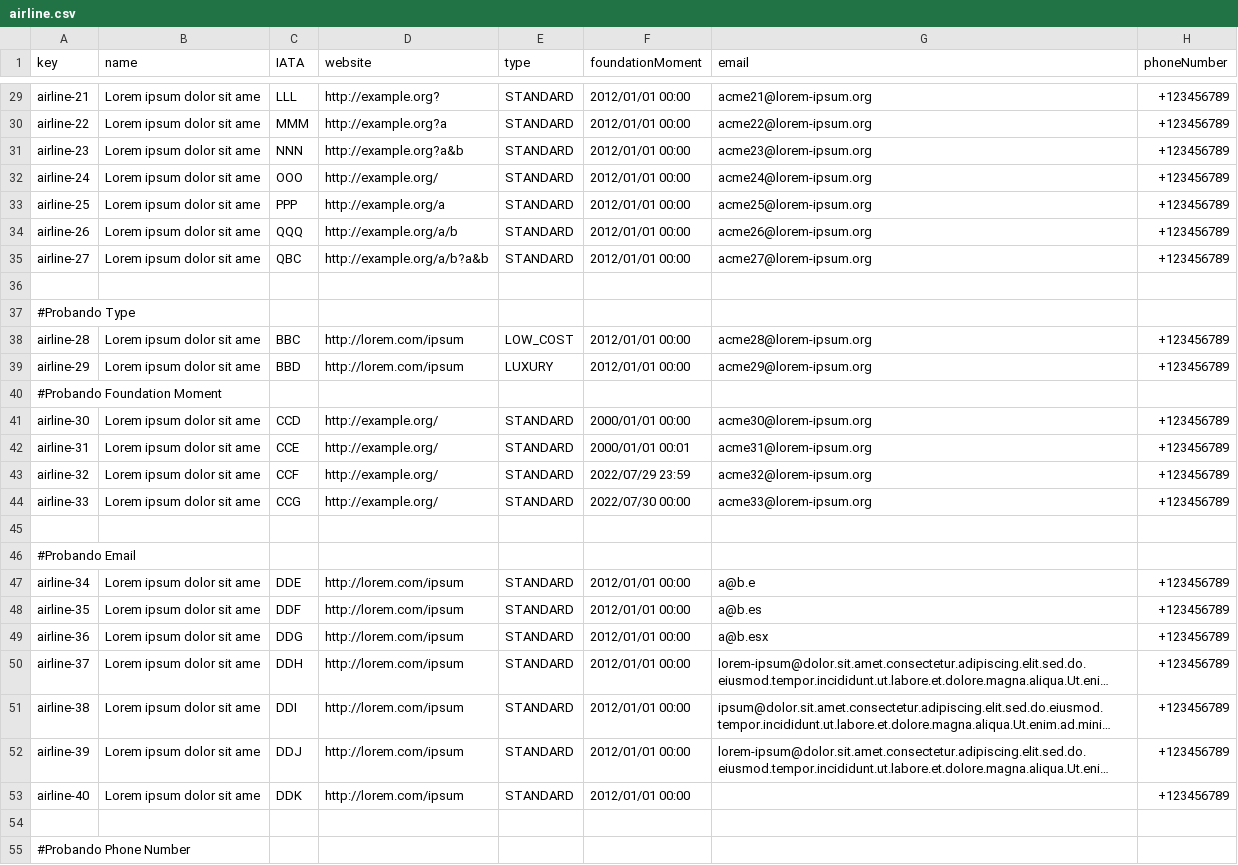
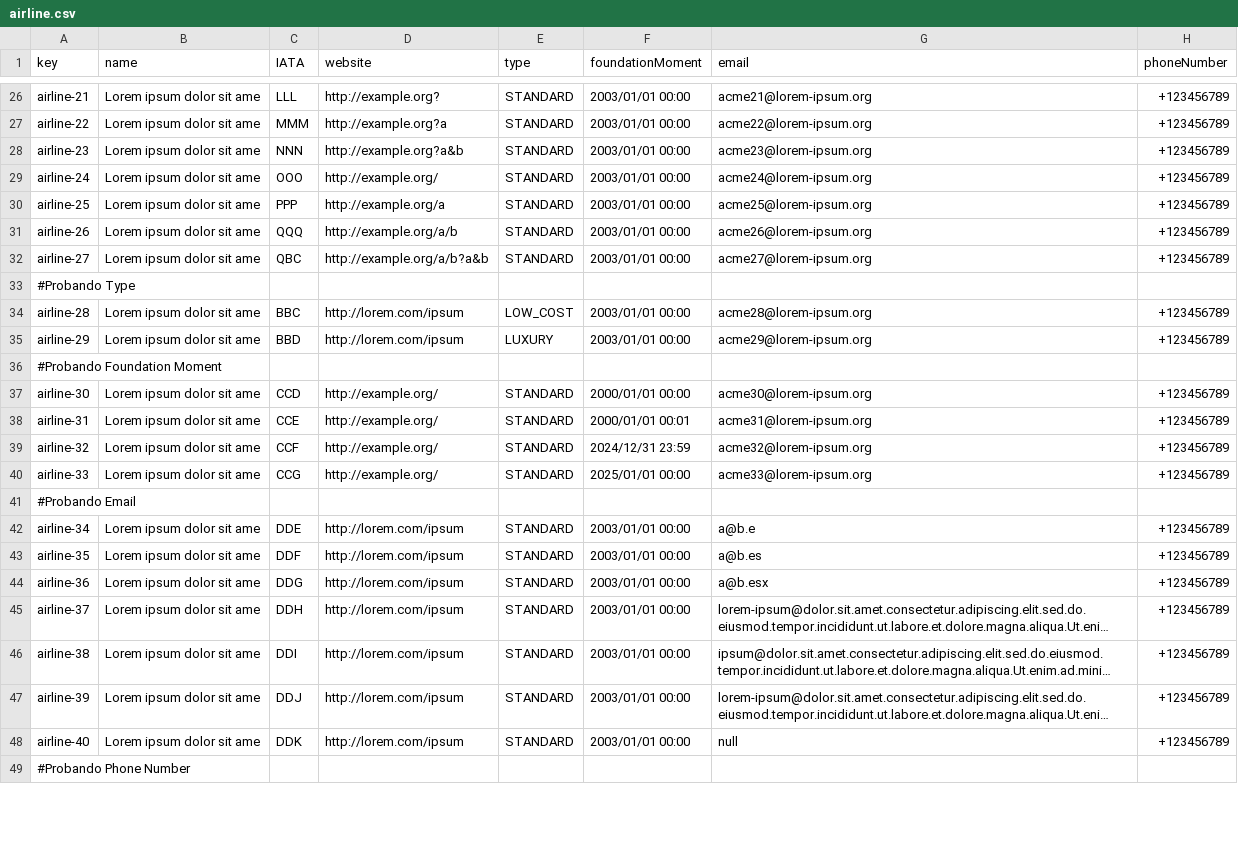
Before and after one commit to danjimdia1/Acme-ANS, a CSV file: src/main/resources/WEB-INF/data/sample/airline.csv, drawn as a sheet; only a part is shown, gaps mark what is left out; long unchanged cells end in …; removed rows and columns are numbered as before the commit, all else as after; the diff covers the shown part only; the diff names each change by its address in the sheet, - before the commit and + after, or states it on an @@ line.

```diff
--- a/src/main/resources/WEB-INF/data/sample/airline.csv
+++ b/src/main/resources/WEB-INF/data/sample/airline.csv
-F26:F32 (foundationMoment): 2012/01/01 00:00
+F26:F32 (foundationMoment): 2003/01/01 00:00
-row 36: (empty)
-F34:F35 (foundationMoment): 2012/01/01 00:00
+F34:F35 (foundationMoment): 2003/01/01 00:00
-F39 (foundationMoment): 2022/07/29 23:59
+F39 (foundationMoment): 2024/12/31 23:59
-F40 (foundationMoment): 2022/07/30 00:00
+F40 (foundationMoment): 2025/01/01 00:00
-row 45: (empty)
-F42:F48 (foundationMoment): 2012/01/01 00:00
+F42:F48 (foundationMoment): 2003/01/01 00:00
-G48 (email): (empty)
+G48 (email): null
-row 54: (empty)
```
Also changed, not shown: 5 removed rows and 28 edited cells elsewhere in this file.
